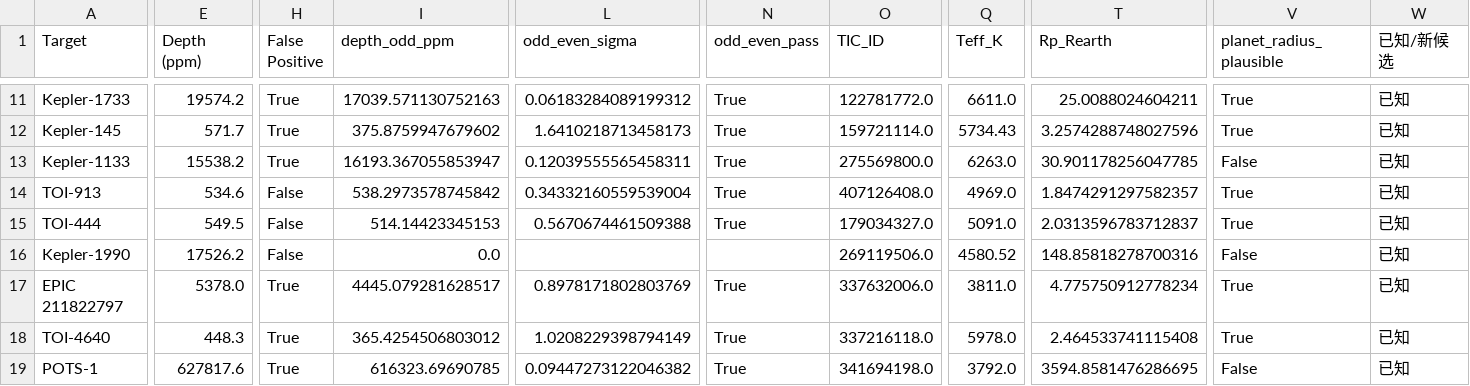
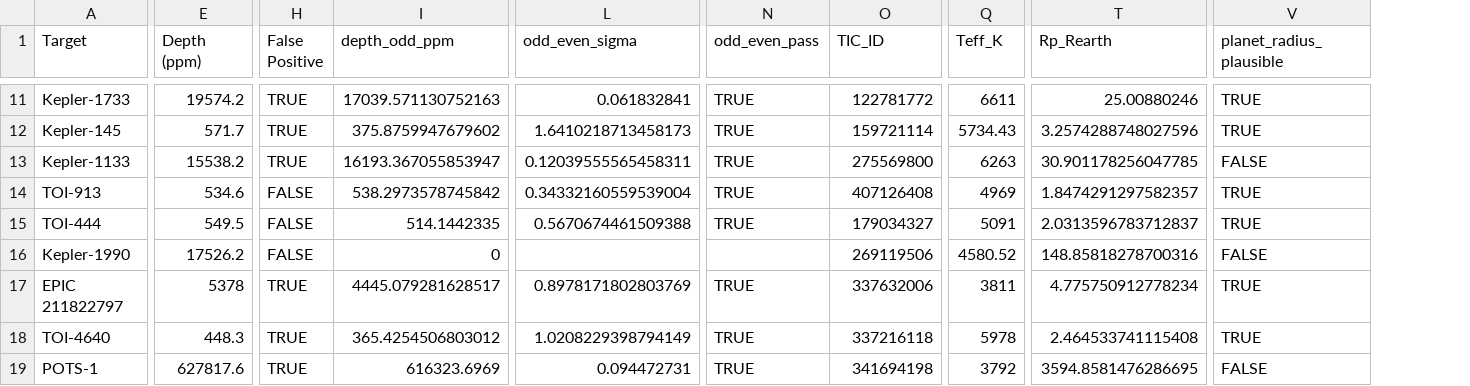
Before and after one commit to Luquiescene/Astrodata, a CSV file: process03/03.csv, drawn as a sheet; only a part is shown, gaps mark what is left out; the diff covers the shown part only; the diff names each change by its address in the sheet, - before the commit and + after, or states it on an @@ line.

```diff
--- a/process03/03.csv
+++ b/process03/03.csv
-column W (已知/新候选), rows 11-19: all 已知
-H11:H13 (False Positive): True
+H11:H13 (False Positive): TRUE
-L11 (odd_even_sigma): 0.06183284089199312
+L11 (odd_even_sigma): 0.061832841
-N11:N15 (odd_even_pass): True
+N11:N15 (odd_even_pass): TRUE
-O11 (TIC_ID): 122781772.0
+O11 (TIC_ID): 122781772
-Q11 (Teff_K): 6611.0
+Q11 (Teff_K): 6611
-T11 (Rp_Rearth): 25.0088024604211
+T11 (Rp_Rearth): 25.00880246
-V11:V12 (planet_radius_plausible): True
+V11:V12 (planet_radius_plausible): TRUE
-O12 (TIC_ID): 159721114.0
+O12 (TIC_ID): 159721114
-O13 (TIC_ID): 275569800.0
+O13 (TIC_ID): 275569800
-Q13 (Teff_K): 6263.0
+Q13 (Teff_K): 6263
-V13 (planet_radius_plausible): False
+V13 (planet_radius_plausible): FALSE
-H14:H16 (False Positive): False
+H14:H16 (False Positive): FALSE
-O14 (TIC_ID): 407126408.0
+O14 (TIC_ID): 407126408
-Q14 (Teff_K): 4969.0
+Q14 (Teff_K): 4969
-V14:V15 (planet_radius_plausible): True
+V14:V15 (planet_radius_plausible): TRUE
-I15 (depth_odd_ppm): 514.14423345153
+I15 (depth_odd_ppm): 514.1442335
-O15 (TIC_ID): 179034327.0
+O15 (TIC_ID): 179034327
-Q15 (Teff_K): 5091.0
+Q15 (Teff_K): 5091
-I16 (depth_odd_ppm): 0.0
+I16 (depth_odd_ppm): 0
-O16 (TIC_ID): 269119506.0
+O16 (TIC_ID): 269119506
-V16 (planet_radius_plausible): False
+V16 (planet_radius_plausible): FALSE
-E17 (Depth (ppm)): 5378.0
+E17 (Depth (ppm)): 5378
-H17:H19 (False Positive): True
+H17:H19 (False Positive): TRUE
-N17:N19 (odd_even_pass): True
+N17:N19 (odd_even_pass): TRUE
-O17 (TIC_ID): 337632006.0
+O17 (TIC_ID): 337632006
-Q17 (Teff_K): 3811.0
+Q17 (Teff_K): 3811
-V17:V18 (planet_radius_plausible): True
+V17:V18 (planet_radius_plausible): TRUE
-O18 (TIC_ID): 337216118.0
+O18 (TIC_ID): 337216118
-Q18 (Teff_K): 5978.0
+Q18 (Teff_K): 5978
-I19 (depth_odd_ppm): 616323.69690785
+I19 (depth_odd_ppm): 616323.6969
-L19 (odd_even_sigma): 0.09447273122046382
+L19 (odd_even_sigma): 0.094472731
-O19 (TIC_ID): 341694198.0
+O19 (TIC_ID): 341694198
-Q19 (Teff_K): 3792.0
+Q19 (Teff_K): 3792
-V19 (planet_radius_plausible): False
+V19 (planet_radius_plausible): FALSE
```
Also changed, not shown: 100 edited cells elsewhere in this file, 2 other files.
